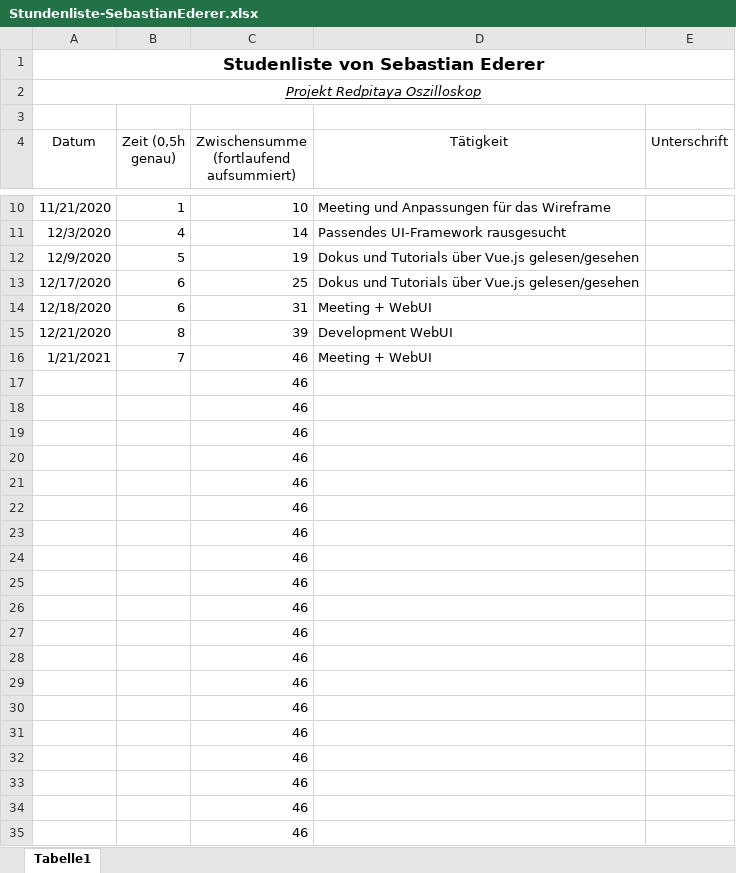
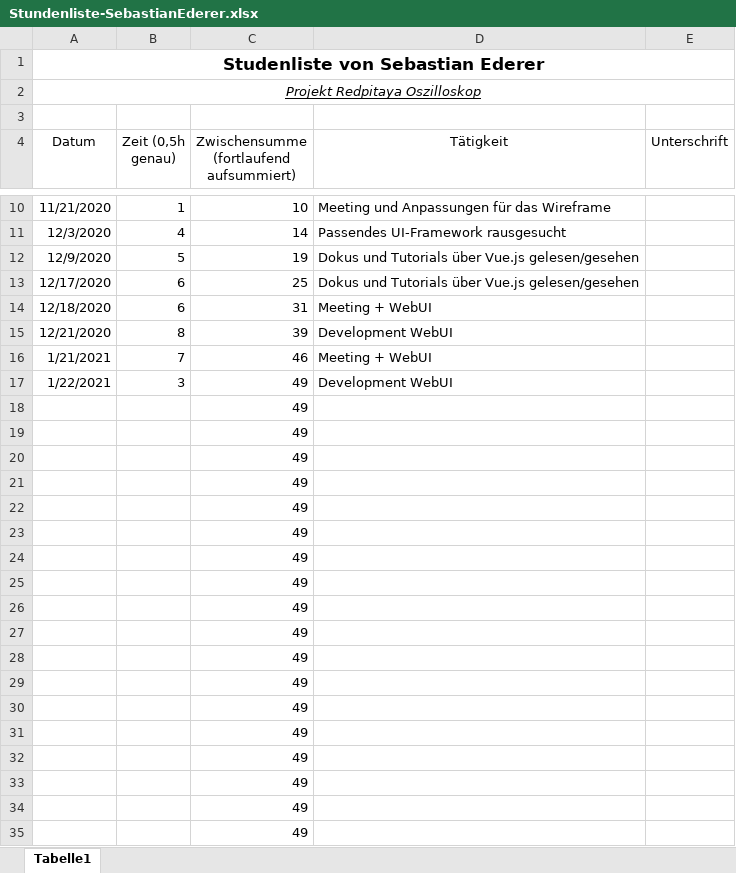
Before and after one commit to cSharpler2946/HSP-RPOSC-Redpitaya-Oszilloskop, an Excel workbook: stundenlisten/Stundenliste-SebastianEderer.xlsx, sheet Tabelle1, drawn as a sheet; only a part is shown, gaps mark what is left out; values as stored, in another font and other column widths than the file's, no borders; removed rows and columns are numbered as before the commit, all else as after; the diff names each change by its address in the sheet, - before the commit and + after, or states it on an @@ line.

Commit message:
Added development project for WebUI to git

```diff
--- a/stundenlisten/Stundenliste-SebastianEderer.xlsx (sheet Tabelle1)
+++ b/stundenlisten/Stundenliste-SebastianEderer.xlsx (sheet Tabelle1)
-row 17:  |  | 46
+row 17: 1/22/2021 | 3 | 49 | Development WebUI
-C18:C35: 46
+C18:C35: 49
```
Also changed, not shown: 18 other files.
